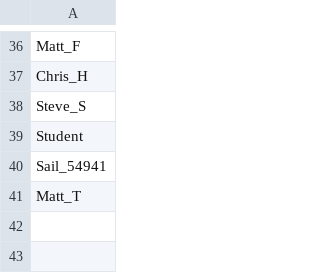
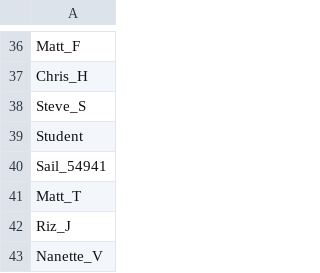
Before and after one commit to cessnao3/PortsmouthRaceCalc, a CSV file: input/skippers.csv, drawn as a sheet; only a part is shown, gaps mark what is left out; the diff names each change by its address in the sheet, - before the commit and + after, or states it on an @@ line.

```diff
--- a/input/skippers.csv
+++ b/input/skippers.csv
+row 42: Riz_J
+row 43: Nanette_V
```
Also changed, not shown: 1 other file.
